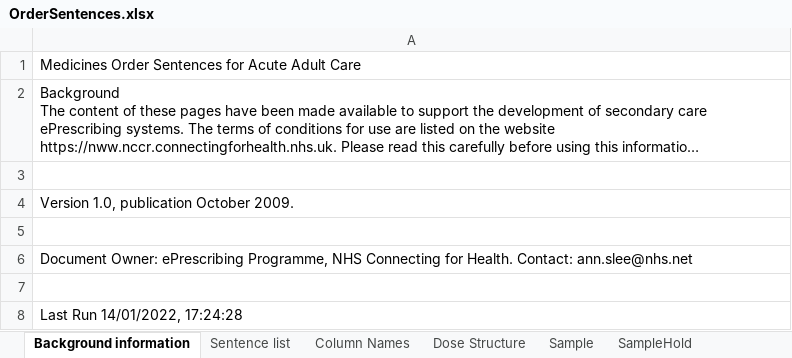
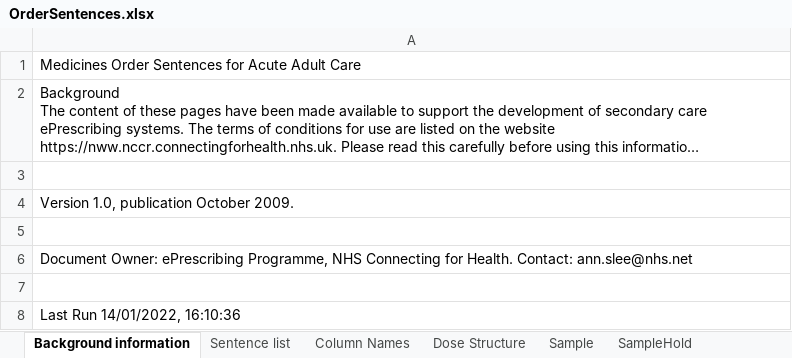
Before and after one commit to ewandavis/FHIR_SampleDoses, an Excel workbook: OrderSentences.xlsx, sheet Background information, drawn as a sheet; long unchanged cells end in …; values as stored, in another font and other column widths than the file's, no borders; the diff names each change by its address in the sheet, - before the commit and + after, or states it on an @@ line.

```diff
--- a/OrderSentences.xlsx (sheet Background information)
+++ b/OrderSentences.xlsx (sheet Background information)
-A8: Last Run 14/01/2022, 17:24:28
+A8: Last Run 14/01/2022, 16:10:36
```
Also changed, not shown: sheet Sentence list, sheet special_instructons, sheet Column Names, sheet Dose Structure, charts or pictures.
